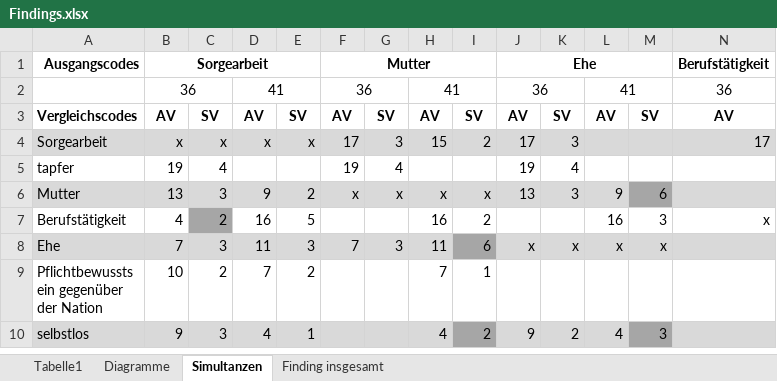
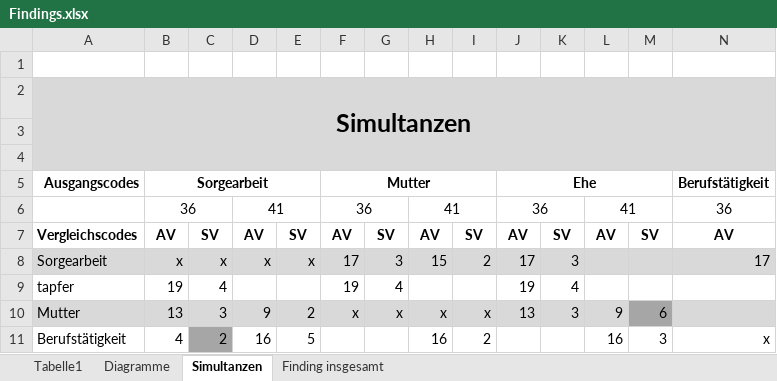
Before and after one commit to ichmirmich/HA_RuG, an Excel workbook: Findings.xlsx, sheet Simultanzen, drawn as a sheet; only a part is shown; the shorter side is filled out with more unchanged rows; values as stored, in another font and other column widths than the file's, no borders; charts and pictures not drawn; rows hold the shown columns only; the diff names each change by its address in the sheet, - before the commit and + after, or states it on an @@ line.

```diff
--- a/Findings.xlsx (sheet Simultanzen)
+++ b/Findings.xlsx (sheet Simultanzen)
+row 1: (empty)
+row 2: Simultanzen
+row 3: (empty)
+row 4: (empty)
```
Also changed, not shown: charts or pictures, 1 other file.
